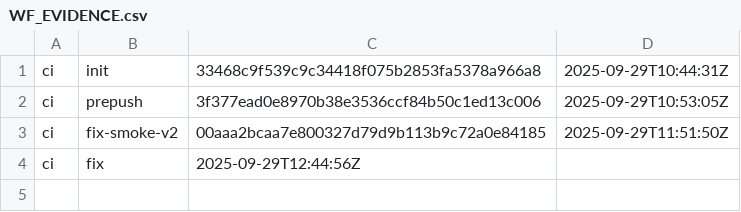
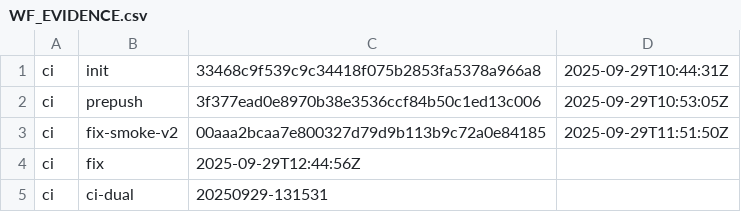
Before and after one commit to ECONEURA/ECONEURA-, a CSV file: WF_EVIDENCE.csv, drawn as a sheet.

Commit message:
ECONEURA: CI dual (debug+smoke), server robusto, routing 10 NEURA, NO_DEPLOY

```diff
--- a/WF_EVIDENCE.csv
+++ b/WF_EVIDENCE.csv
@@ -4 +4,2 @@ ci,fix-smoke-v2,00aaa2bcaa7e800327d79d9b113b9c72a0e84185,2025-09-29T11:51:50Z
 ci,fix,2025-09-29T12:44:56Z
+ci,ci-dual,20250929-131531
```
Also changed, not shown: 5 other files.
